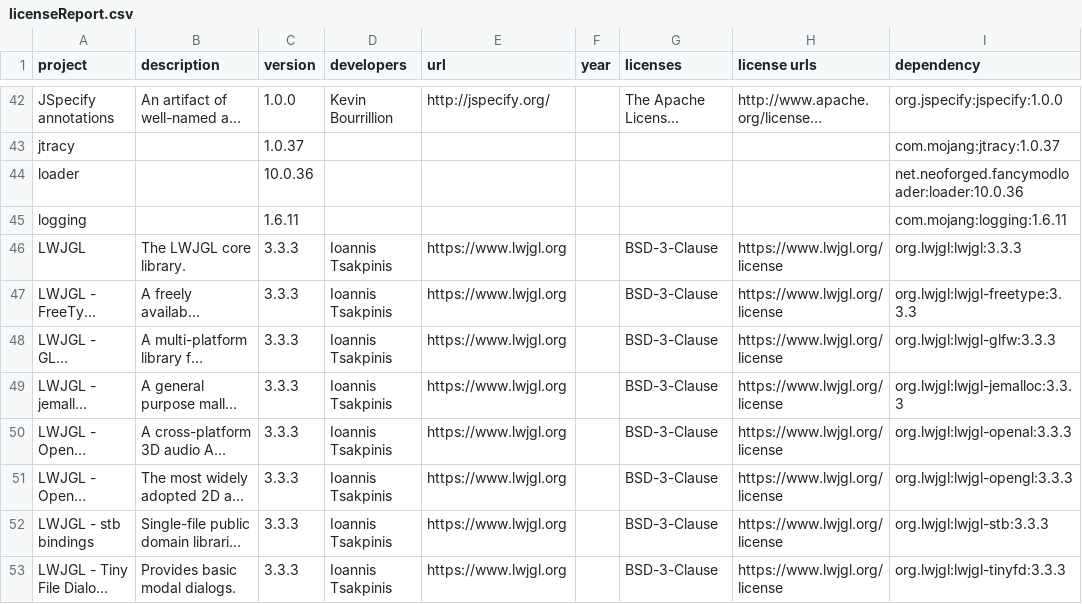
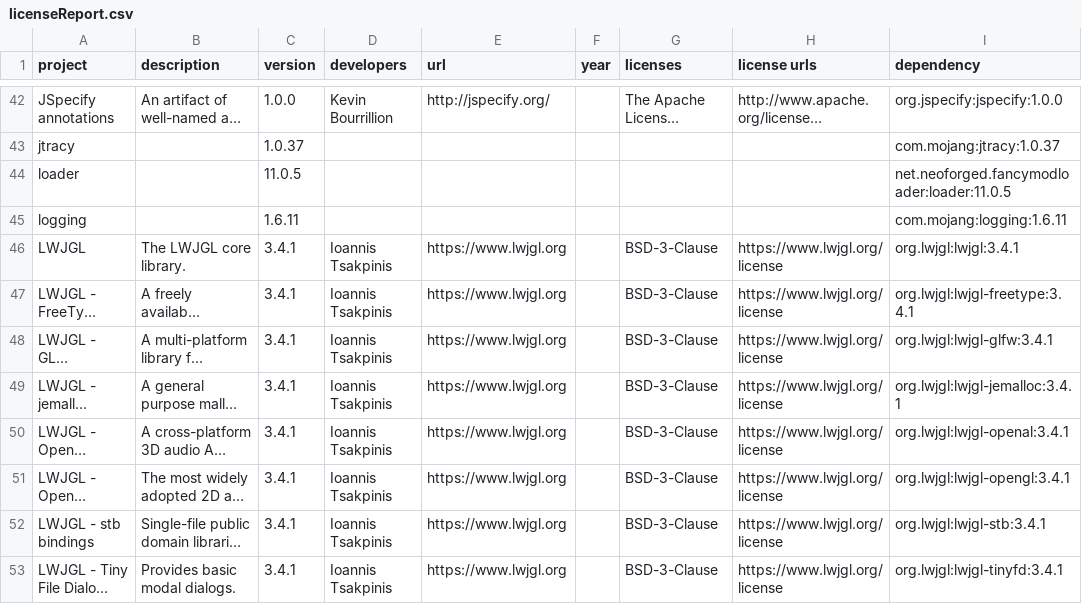
Before and after one commit to GeheimagentNr1/RecipesLibrary, a CSV file: lib_licences/licenseReport.csv, drawn as a sheet; only a part is shown, gaps mark what is left out; long unchanged cells end in …; the diff covers the shown part only; the diff names each change by its address in the sheet, - before the commit and + after, or states it on an @@ line.

```diff
--- a/lib_licences/licenseReport.csv
+++ b/lib_licences/licenseReport.csv
-C44 (version): 10.0.36
+C44 (version): 11.0.5
-I44 (dependency): net.neoforged.fancymodloader:loader:10.0.36
+I44 (dependency): net.neoforged.fancymodloader:loader:11.0.5
-C46:C53 (version): 3.3.3
+C46:C53 (version): 3.4.1
-I46 (dependency): org.lwjgl:lwjgl:3.3.3
+I46 (dependency): org.lwjgl:lwjgl:3.4.1
-I47 (dependency): org.lwjgl:lwjgl-freetype:3.3.3
+I47 (dependency): org.lwjgl:lwjgl-freetype:3.4.1
-I48 (dependency): org.lwjgl:lwjgl-glfw:3.3.3
+I48 (dependency): org.lwjgl:lwjgl-glfw:3.4.1
-I49 (dependency): org.lwjgl:lwjgl-jemalloc:3.3.3
+I49 (dependency): org.lwjgl:lwjgl-jemalloc:3.4.1
-I50 (dependency): org.lwjgl:lwjgl-openal:3.3.3
+I50 (dependency): org.lwjgl:lwjgl-openal:3.4.1
-I51 (dependency): org.lwjgl:lwjgl-opengl:3.3.3
+I51 (dependency): org.lwjgl:lwjgl-opengl:3.4.1
-I52 (dependency): org.lwjgl:lwjgl-stb:3.3.3
+I52 (dependency): org.lwjgl:lwjgl-stb:3.4.1
-I53 (dependency): org.lwjgl:lwjgl-tinyfd:3.3.3
+I53 (dependency): org.lwjgl:lwjgl-tinyfd:3.4.1
```
Also changed, not shown: 1 added row, 1 removed row and 31 edited cells elsewhere in this file, 22 other files.
